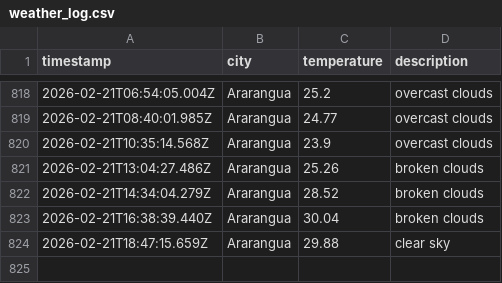
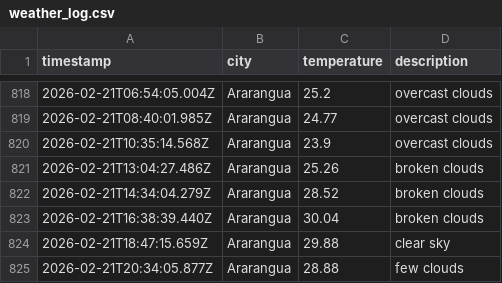
Before and after one commit to moniafavaro/DataOps-weather-js, a CSV file: data/weather_log.csv, drawn as a sheet; only a part is shown, gaps mark what is left out; the diff names each change by its address in the sheet, - before the commit and + after, or states it on an @@ line.

```diff
--- a/data/weather_log.csv
+++ b/data/weather_log.csv
+row 825: 2026-02-21T20:34:05.877Z | Ararangua | 28.88 | few clouds
```
Also changed, not shown: 1 other file.
